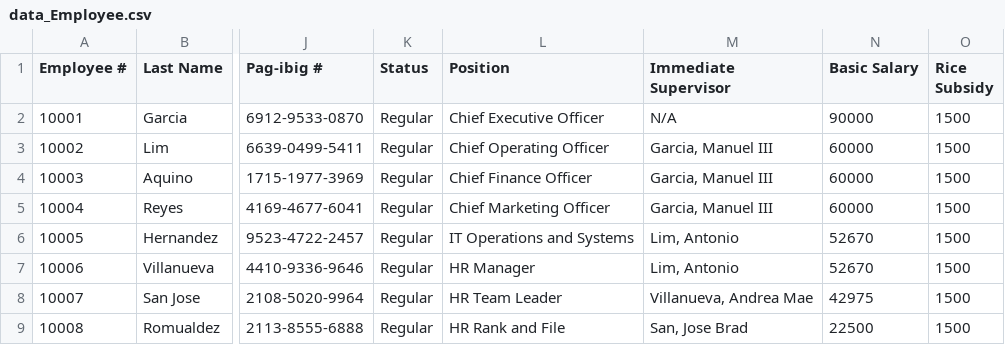
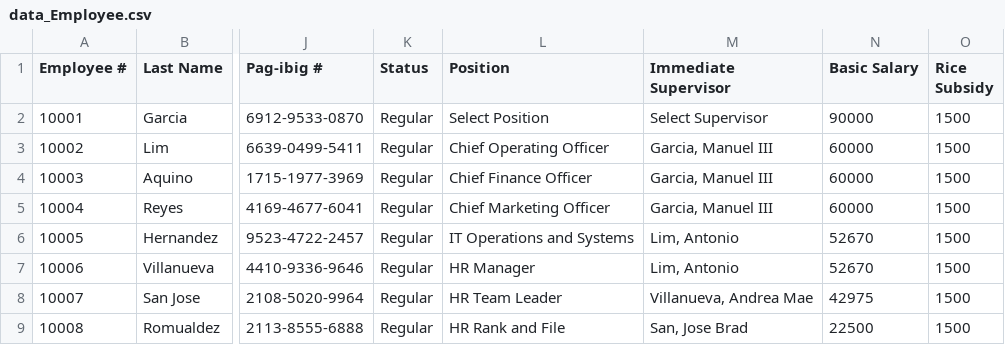
Before and after one commit to Baelfyre/MO-IT110-MotorPH-OOP-Grp11, a CSV file: data/data_Employee.csv, drawn as a sheet; only a part is shown, gaps mark what is left out; the diff names each change by its address in the sheet, - before the commit and + after, or states it on an @@ line.

```diff
--- a/data/data_Employee.csv
+++ b/data/data_Employee.csv
-L2 (Position): Chief Executive Officer
+L2 (Position): Select Position
-M2 (Immediate Supervisor): N/A
+M2 (Immediate Supervisor): Select Supervisor
```
Also changed, not shown: data/system_logs.csv, 3 other files.
